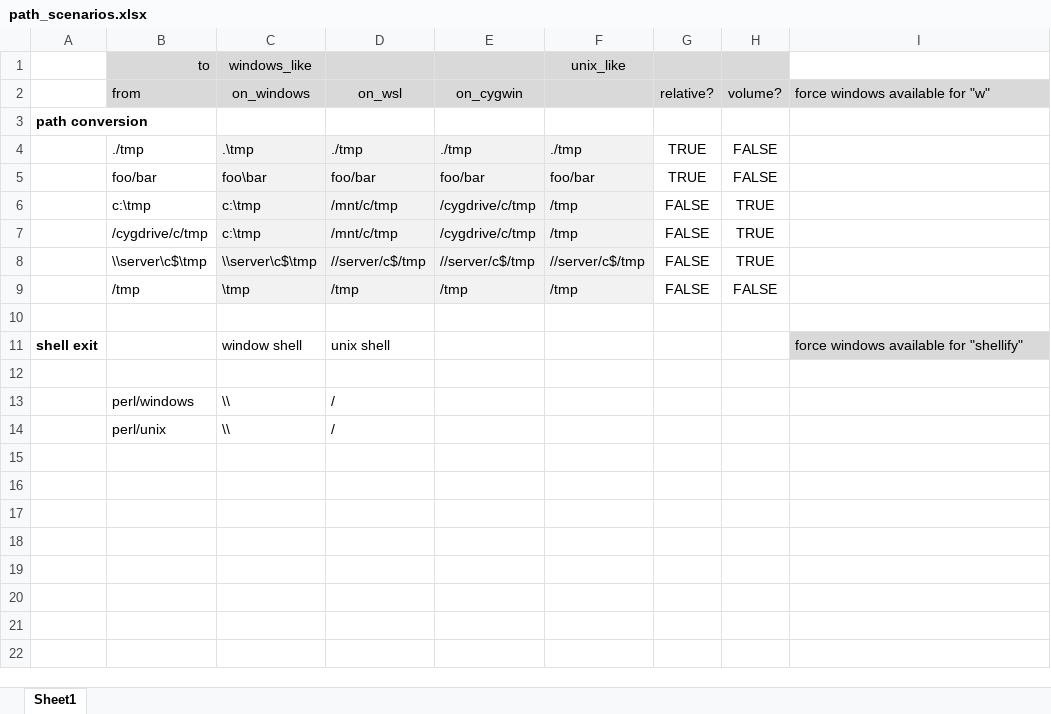
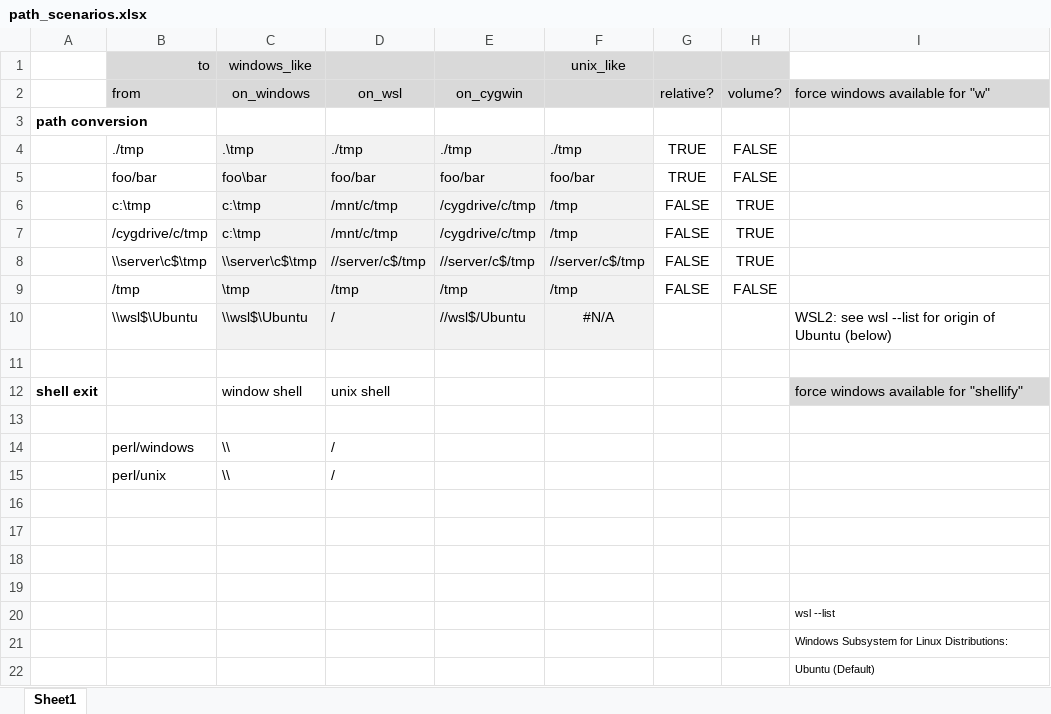
Before and after one commit to tmcmeeki/Batch-Exec-Path, an Excel workbook: path_scenarios.xlsx, sheet Sheet1, drawn as a sheet; values as stored, in another font and other column widths than the file's, no borders; conditional formats not drawn; the diff names each change by its address in the sheet, - before the commit and + after, or states it on an @@ line.

Commit message:
volume and tld

```diff
--- a/path_scenarios.xlsx (sheet Sheet1)
+++ b/path_scenarios.xlsx (sheet Sheet1)
+row 10:  | \\wsl$\Ubuntu | \\wsl$\Ubuntu | / | //wsl$/Ubuntu | #N/A |  |  | WSL2: see wsl --list for origin of Ubuntu (below)
+row 16: (empty)
+row 17: (empty)
+row 18: (empty)
+row 19: (empty)
+row 20:  |  |  |  |  |  |  |  | wsl --list
+row 21:  |  |  |  |  |  |  |  | Windows Subsystem for Linux Distributions:
+row 22:  |  |  |  |  |  |  |  | Ubuntu (Default)
```
Also changed, not shown: 9 other files.
